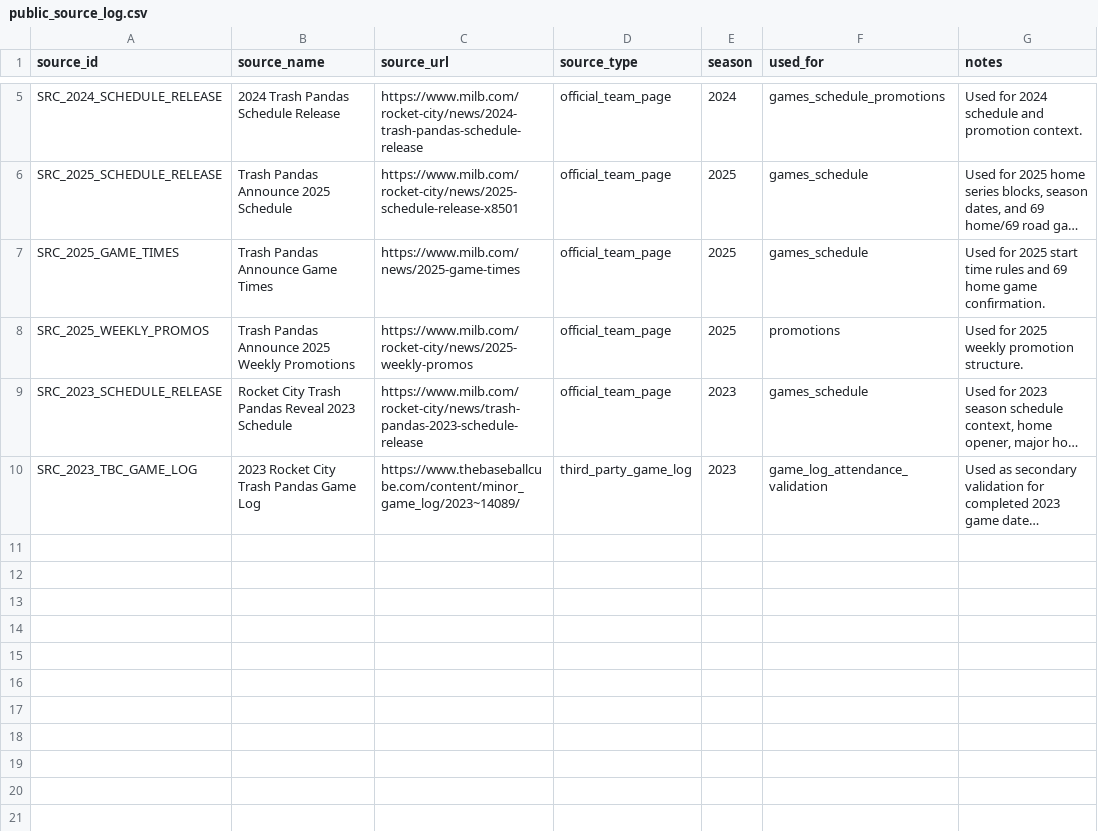
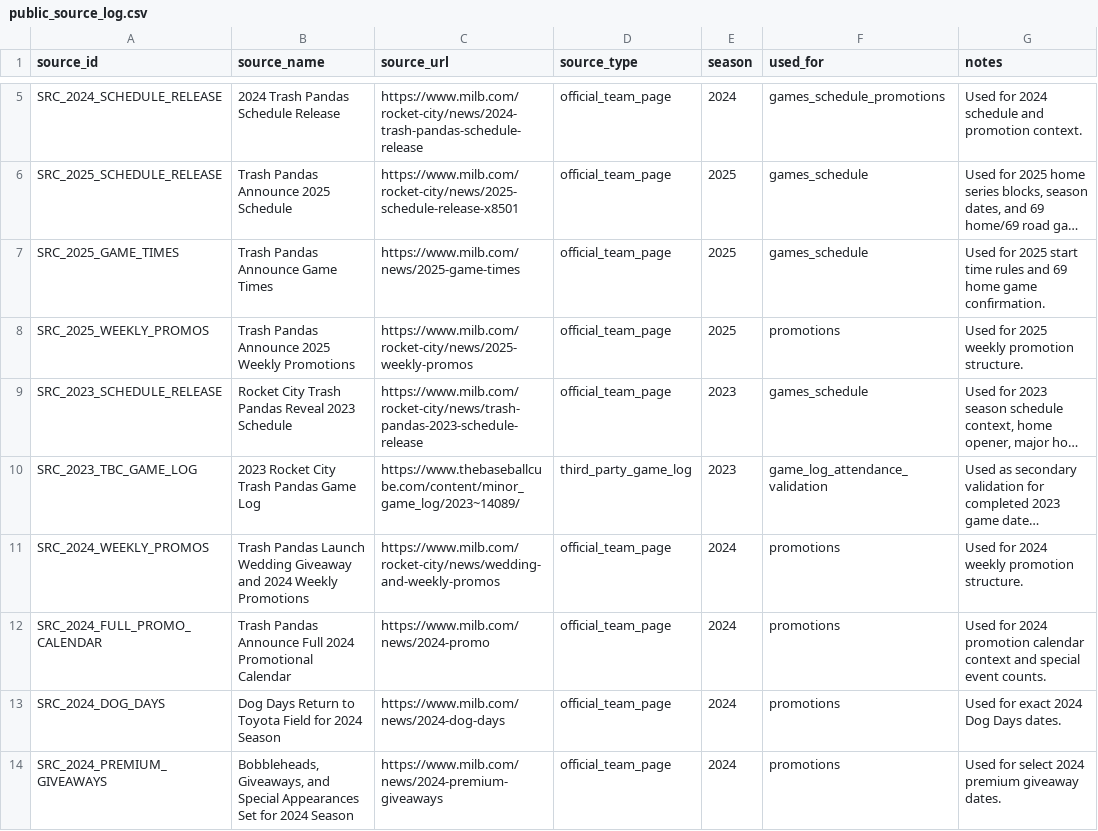
Before and after one commit to tip1220/trash-pandas-crm-analytics-pilot, a CSV file: data/public/public_source_log.csv, drawn as a sheet; only a part is shown, gaps mark what is left out; long unchanged cells end in …; the diff names each change by its address in the sheet, - before the commit and + after, or states it on an @@ line.

Commit message:
Add public promotions foundation

```diff
--- a/data/public/public_source_log.csv
+++ b/data/public/public_source_log.csv
+row 11: SRC_2024_WEEKLY_PROMOS | Trash Pandas Launch Wedding Giveaway and 2024 Weekly Promotions | https://www.milb.com/rocket-city/news/wedding-and-weekly-promos | official_team_page | 2024 | promotions | Used for 2024 weekly promotion structure.
+row 12: SRC_2024_FULL_PROMO_CALENDAR | Trash Pandas Announce Full 2024 Promotional Calendar | https://www.milb.com/news/2024-promo | official_team_page | 2024 | promotions | Used for 2024 promotion calendar context and special event counts.
+row 13: SRC_2024_DOG_DAYS | Dog Days Return to Toyota Field for 2024 Season | https://www.milb.com/news/2024-dog-days | official_team_page | 2024 | promotions | Used for exact 2024 Dog Days dates.
+row 14: SRC_2024_PREMIUM_GIVEAWAYS | Bobbleheads, Giveaways, and Special Appearances Set for 2024 Season | https://www.milb.com/news/2024-premium-giveaways | official_team_page | 2024 | promotions | Used for select 2024 premium giveaway dates.
```
